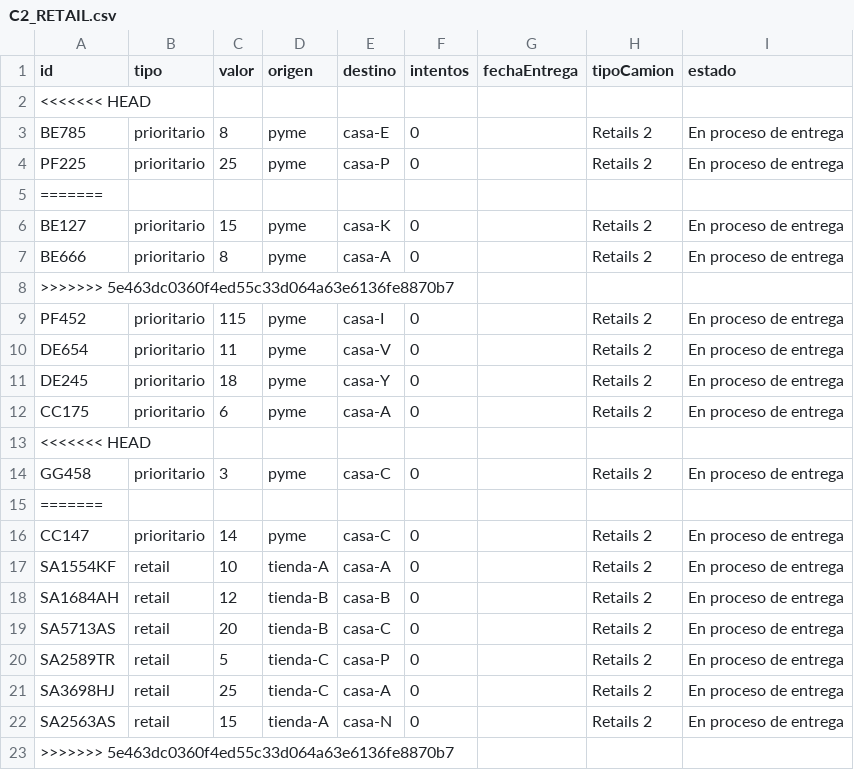
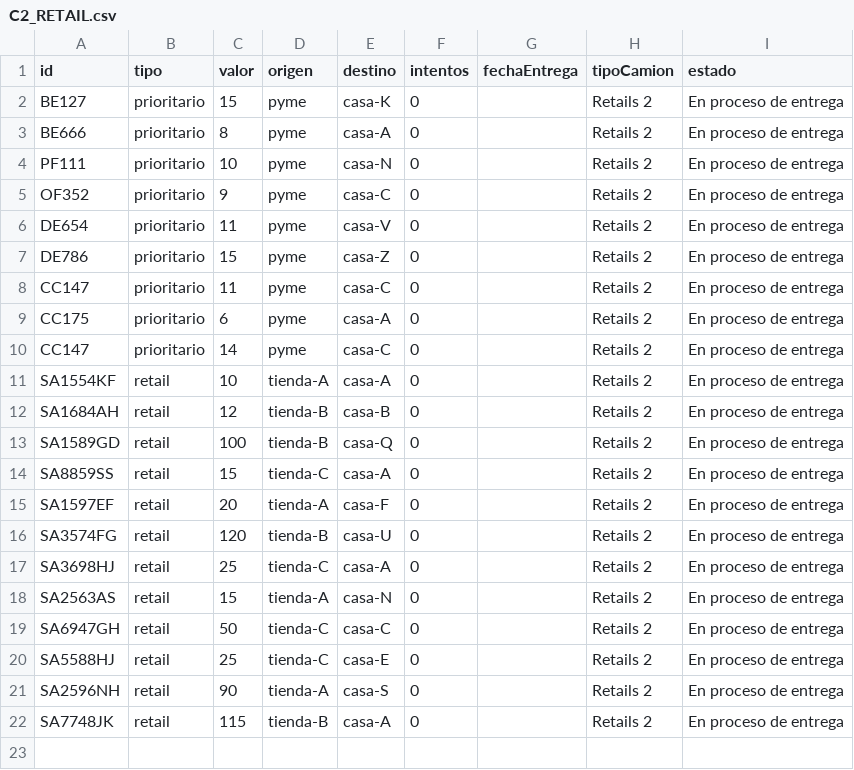
Before and after one commit to KhavKivar/Tarea1SD, a CSV file: Camiones/C2_RETAIL.csv, drawn as a sheet.

```diff
--- a/Camiones/C2_RETAIL.csv
+++ b/Camiones/C2_RETAIL.csv
@@ -1,16 +1,10 @@
 id,tipo,valor,origen,destino,intentos,fechaEntrega,tipoCamion,estado
-<<<<<<< HEAD
-BE785,prioritario,8,pyme,casa-E,0,,Retails 2,En proceso de entrega
-PF225,prioritario,25,pyme,casa-P,0,,Retails 2,En proceso de entrega
-=======
 BE127,prioritario,15,pyme,casa-K,0,,Retails 2,En proceso de entrega
 BE666,prioritario,8,pyme,casa-A,0,,Retails 2,En proceso de entrega
->>>>>>> 5e463dc0360f4ed55c33d064a63e6136fe8870b7
-PF452,prioritario,115,pyme,casa-I,0,,Retails 2,En proceso de entrega
+PF111,prioritario,10,pyme,casa-N,0,,Retails 2,En proceso de entrega
+OF352,prioritario,9,pyme,casa-C,0,,Retails 2,En proceso de entrega
 DE654,prioritario,11,pyme,casa-V,0,,Retails 2,En proceso de entrega
-DE245,prioritario,18,pyme,casa-Y,0,,Retails 2,En proceso de entrega
+DE786,prioritario,15,pyme,casa-Z,0,,Retails 2,En proceso de entrega
+CC147,prioritario,11,pyme,casa-C,0,,Retails 2,En proceso de entrega
 CC175,prioritario,6,pyme,casa-A,0,,Retails 2,En proceso de entrega
-<<<<<<< HEAD
-GG458,prioritario,3,pyme,casa-C,0,,Retails 2,En proceso de entrega
-=======
 CC147,prioritario,14,pyme,casa-C,0,,Retails 2,En proceso de entrega
@@ -18,6 +12,11 @@ SA1554KF,retail,10,tienda-A,casa-A,0,,Retails 2,En proceso de entrega
 SA1684AH,retail,12,tienda-B,casa-B,0,,Retails 2,En proceso de entrega
-SA5713AS,retail,20,tienda-B,casa-C,0,,Retails 2,En proceso de entrega
-SA2589TR,retail,5,tienda-C,casa-P,0,,Retails 2,En proceso de entrega
+SA1589GD,retail,100,tienda-B,casa-Q,0,,Retails 2,En proceso de entrega
+SA8859SS,retail,15,tienda-C,casa-A,0,,Retails 2,En proceso de entrega
+SA1597EF,retail,20,tienda-A,casa-F,0,,Retails 2,En proceso de entrega
+SA3574FG,retail,120,tienda-B,casa-U,0,,Retails 2,En proceso de entrega
 SA3698HJ,retail,25,tienda-C,casa-A,0,,Retails 2,En proceso de entrega
 SA2563AS,retail,15,tienda-A,casa-N,0,,Retails 2,En proceso de entrega
->>>>>>> 5e463dc0360f4ed55c33d064a63e6136fe8870b7
+SA6947GH,retail,50,tienda-C,casa-C,0,,Retails 2,En proceso de entrega
+SA5588HJ,retail,25,tienda-C,casa-E,0,,Retails 2,En proceso de entrega
+SA2596NH,retail,90,tienda-A,casa-S,0,,Retails 2,En proceso de entrega
+SA7748JK,retail,115,tienda-B,casa-A,0,,Retails 2,En proceso de entrega
```
Also changed, not shown: Camiones/C1_RETAIL.csv, Camiones/C3_NORMAL.csv, 3 other files.
